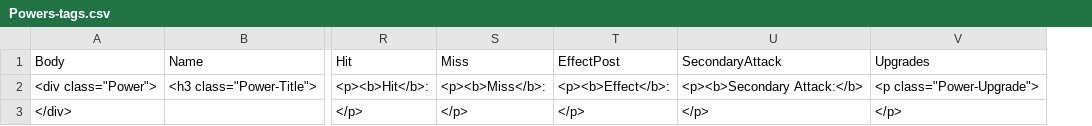
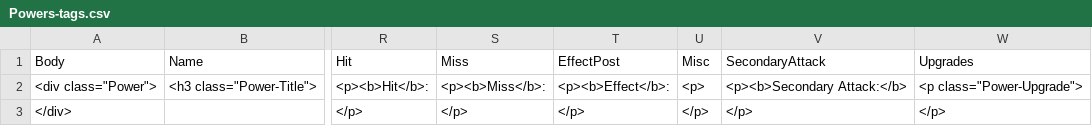
Before and after one commit to capelastegui/sfrpg, a CSV file: raw/Powers-tags.csv, drawn as a sheet; only a part is shown, gaps mark what is left out; the diff names each change by its address in the sheet, - before the commit and + after, or states it on an @@ line.

```diff
--- a/raw/Powers-tags.csv
+++ b/raw/Powers-tags.csv
+column U, rows 1-3: Misc | <p> | </p>
```
Also changed, not shown: raw/Class-stats.csv, raw/Combat-maneuvers.csv, 6 other files.
